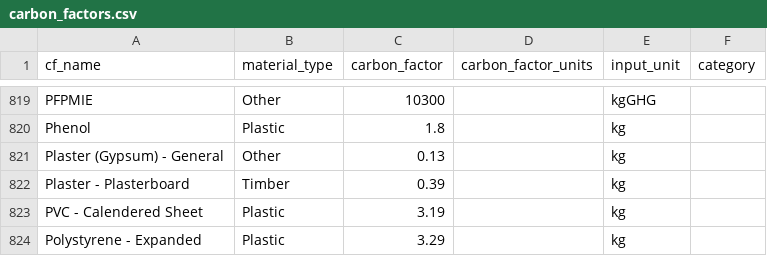
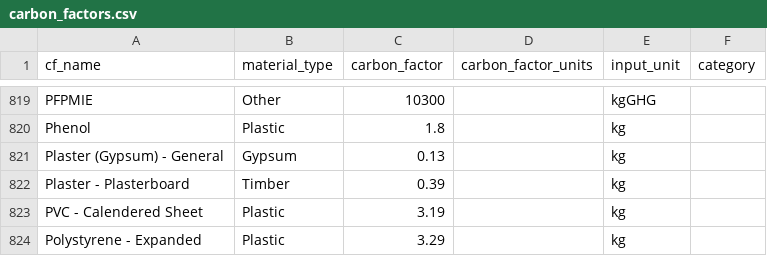
Before and after one commit to SDCA-tool/sdca-data, a CSV file: data_tables/carbon_factors.csv, drawn as a sheet; only a part is shown, gaps mark what is left out.

```diff
--- a/data_tables/carbon_factors.csv
+++ b/data_tables/carbon_factors.csv
@@ -820,3 +820,3 @@
 "Phenol","Plastic",1.8,,"kg",
-"Plaster (Gypsum) - General","Other",0.13,,"kg",
+"Plaster (Gypsum) - General","Gypsum",0.13,,"kg",
 "Plaster - Plasterboard","Timber",0.39,,"kg",
```
Also changed, not shown: data_tables/asset_components.csv, data_tables/intervention_assets.csv.
